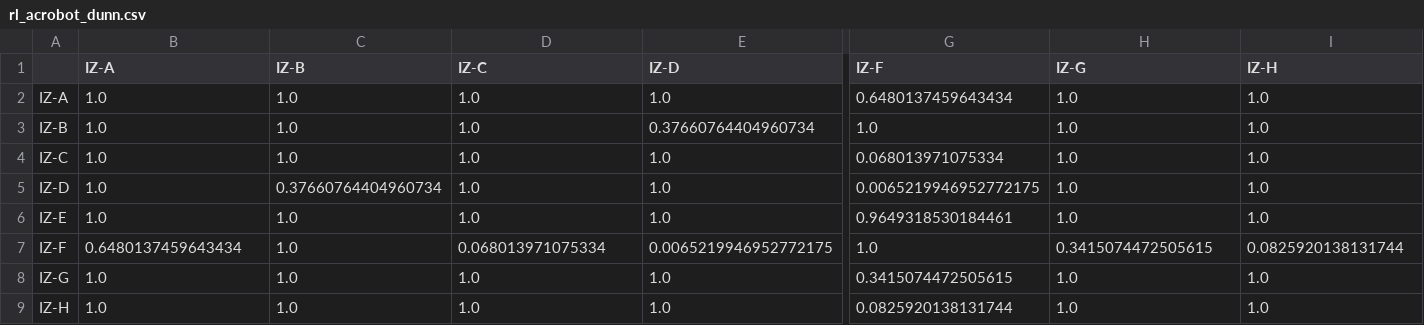
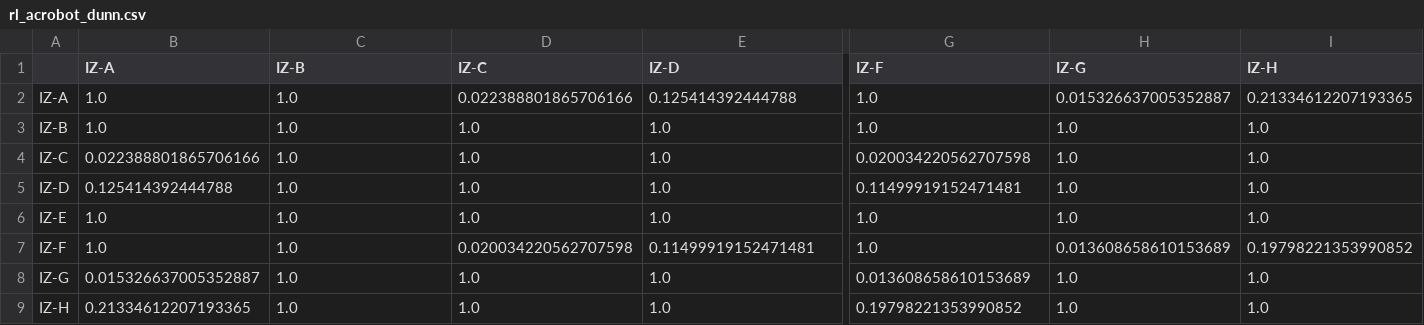
Before and after one commit to josefoitzick/neuroevolution-izhikevich, a CSV file: results/stats/rl_acrobot_dunn.csv, drawn as a sheet; only a part is shown, gaps mark what is left out; the diff covers the shown part only; the diff names each change by its address in the sheet, - before the commit and + after, or states it on an @@ line.

```diff
--- a/results/stats/rl_acrobot_dunn.csv
+++ b/results/stats/rl_acrobot_dunn.csv
-D2 (IZ-C): 1.0
+D2 (IZ-C): 0.022388801865706166
-E2 (IZ-D): 1.0
+E2 (IZ-D): 0.125414392444788
-G2 (IZ-F): 0.6480137459643434
+G2 (IZ-F): 1.0
-H2 (IZ-G): 1.0
+H2 (IZ-G): 0.015326637005352887
-I2 (IZ-H): 1.0
+I2 (IZ-H): 0.21334612207193365
-E3 (IZ-D): 0.37660764404960734
+E3 (IZ-D): 1.0
-B4 (IZ-A): 1.0
+B4 (IZ-A): 0.022388801865706166
-G4 (IZ-F): 0.068013971075334
+G4 (IZ-F): 0.020034220562707598
-B5 (IZ-A): 1.0
+B5 (IZ-A): 0.125414392444788
-C5 (IZ-B): 0.37660764404960734
+C5 (IZ-B): 1.0
-G5 (IZ-F): 0.0065219946952772175
+G5 (IZ-F): 0.11499919152471481
-G6 (IZ-F): 0.9649318530184461
+G6 (IZ-F): 1.0
-B7 (IZ-A): 0.6480137459643434
+B7 (IZ-A): 1.0
-D7 (IZ-C): 0.068013971075334
+D7 (IZ-C): 0.020034220562707598
-E7 (IZ-D): 0.0065219946952772175
+E7 (IZ-D): 0.11499919152471481
-H7 (IZ-G): 0.3415074472505615
+H7 (IZ-G): 0.013608658610153689
-I7 (IZ-H): 0.0825920138131744
+I7 (IZ-H): 0.19798221353990852
-B8 (IZ-A): 1.0
+B8 (IZ-A): 0.015326637005352887
-G8 (IZ-F): 0.3415074472505615
+G8 (IZ-F): 0.013608658610153689
-B9 (IZ-A): 1.0
+B9 (IZ-A): 0.21334612207193365
-G9 (IZ-F): 0.0825920138131744
+G9 (IZ-F): 0.19798221353990852
```
Also changed, not shown: 1 edited cell elsewhere in this file, results/metrics/resumen_rl.csv, results/metrics/runs_rl.csv, 37 other files.
